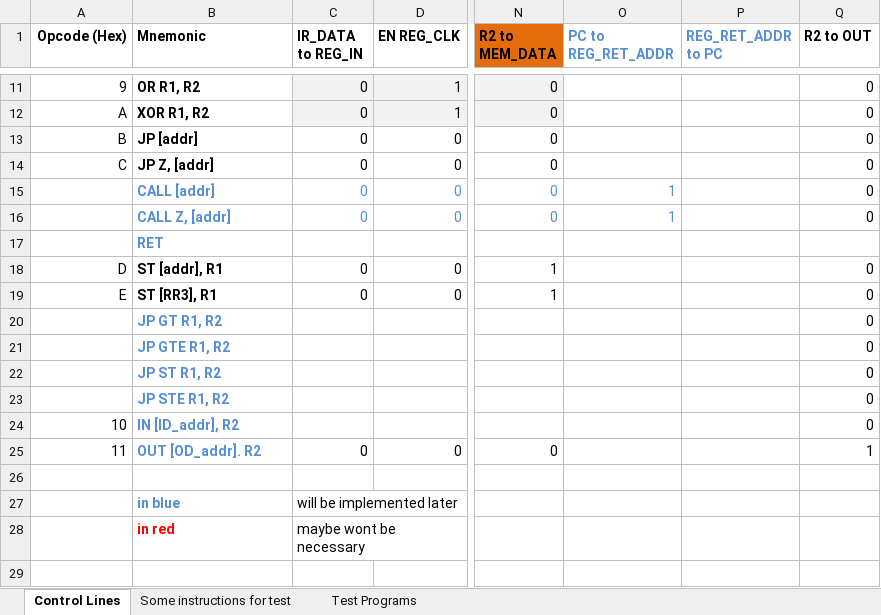
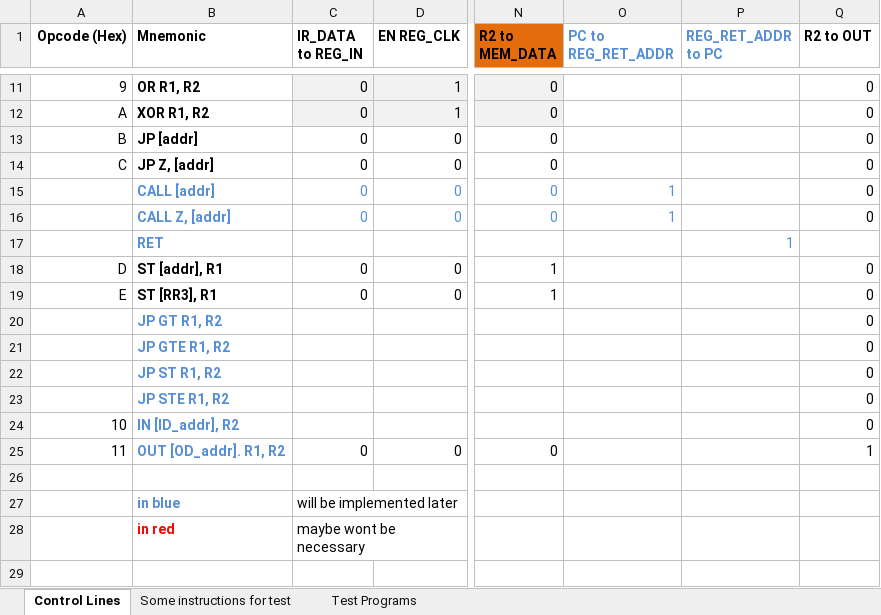
Before and after one commit to albs-br/jaca, an Excel workbook: 2nd gen - 8 bit cpu/Instruction control lines.xlsx, sheet Control Lines, drawn as a sheet; only a part is shown, gaps mark what is left out; values as stored, in another font and other column widths than the file's, no borders; the diff names each change by its address in the sheet, - before the commit and + after, or states it on an @@ line.

Commit message:
Changes on structure of OUT instr to accomodate LED Matrix

```diff
--- a/2nd gen - 8 bit cpu/Instruction control lines.xlsx (sheet Control Lines)
+++ b/2nd gen - 8 bit cpu/Instruction control lines.xlsx (sheet Control Lines)
-P17 (REG_RET_ADDR to PC): (empty)
+P17 (REG_RET_ADDR to PC): 1
-B25 (Mnemonic): OUT [OD_addr]. R2
+B25 (Mnemonic): OUT [OD_addr]. R1, R2
```
Also changed, not shown: 2nd gen - 8 bit cpu/ISA.xlsx.
